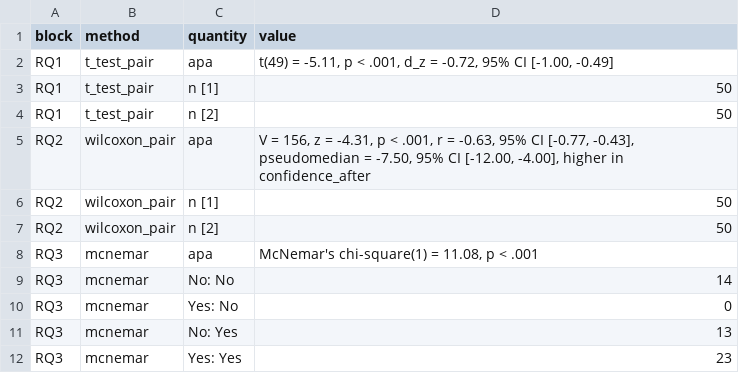
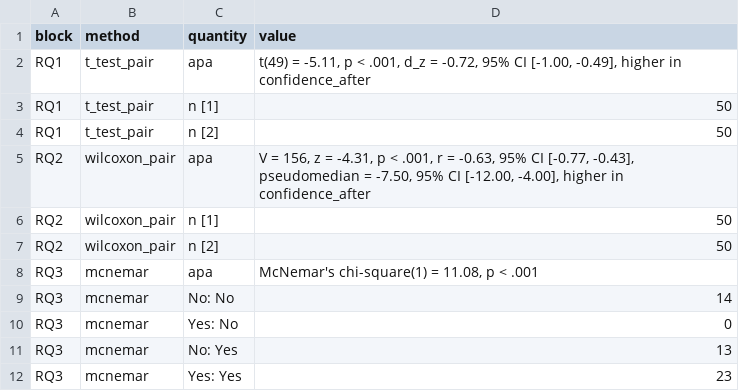
Before and after one commit to MohammedAliSharafuddin/surveyframe, a CSV file: inst/extdata/demos/paired_results.csv, drawn as a sheet.

Commit message:
Statistics: the paired t test names the higher measure (D1 follow-up)
The APA line and prompt now end with ", higher in <measure>" from the sign of
the mean difference, in the same measure order as the Wilcoxon runner. The
paired demo results are regenerated.

```diff
--- a/inst/extdata/demos/paired_results.csv
+++ b/inst/extdata/demos/paired_results.csv
@@ -1,3 +1,3 @@
 "block","method","quantity","value"
-"RQ1","t_test_pair","apa","t(49) = -5.11, p < .001, d_z = -0.72, 95% CI [-1.00, -0.49]"
+"RQ1","t_test_pair","apa","t(49) = -5.11, p < .001, d_z = -0.72, 95% CI [-1.00, -0.49], higher in confidence_after"
 "RQ1","t_test_pair","n [1]","50"
```
Also changed, not shown: 3 other files.
